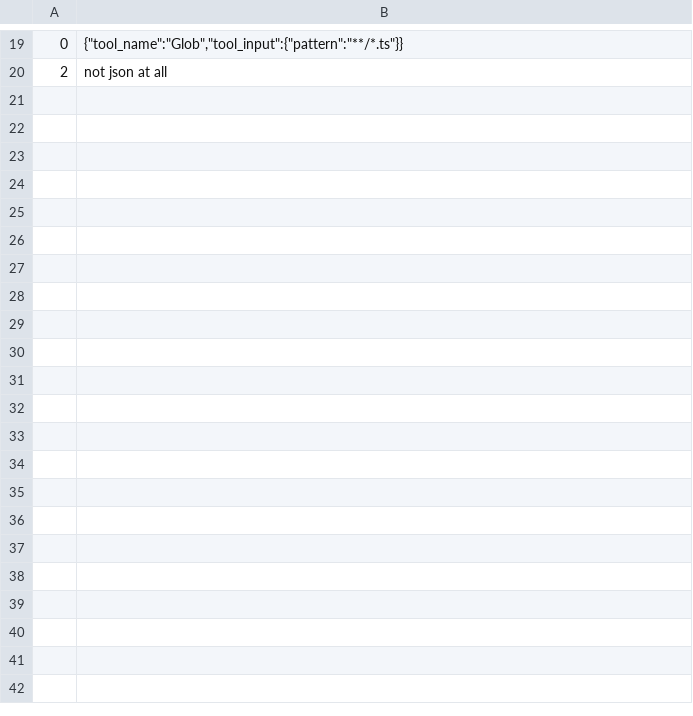
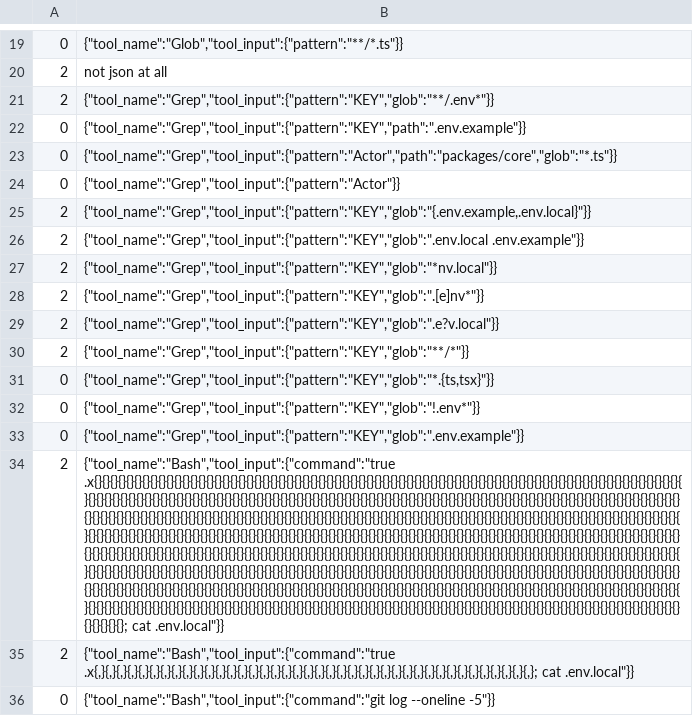
Before and after one commit to ziffr/ziffr, a TSV file: .claude/hooks/guard-files.cases.tsv, drawn as a sheet; only a part is shown, gaps mark what is left out; the diff names each change by its address in the sheet, - before the commit and + after, or states it on an @@ line.

```diff
--- a/.claude/hooks/guard-files.cases.tsv
+++ b/.claude/hooks/guard-files.cases.tsv
+row 21: 2 | {"tool_name":"Grep","tool_input":{"pattern":"KEY","glob":"**/.env*"}}
+row 22: 0 | {"tool_name":"Grep","tool_input":{"pattern":"KEY","path":".env.example"}}
+row 23: 0 | {"tool_name":"Grep","tool_input":{"pattern":"Actor","path":"packages/core","glob":"*.ts"}}
+row 24: 0 | {"tool_name":"Grep","tool_input":{"pattern":"Actor"}}
+row 25: 2 | {"tool_name":"Grep","tool_input":{"pattern":"KEY","glob":"{.env.example,.env.local}"}}
+row 26: 2 | {"tool_name":"Grep","tool_input":{"pattern":"KEY","glob":".env.local .env.example"}}
+row 27: 2 | {"tool_name":"Grep","tool_input":{"pattern":"KEY","glob":"*nv.local"}}
+row 28: 2 | {"tool_name":"Grep","tool_input":{"pattern":"KEY","glob":".[e]nv*"}}
+row 29: 2 | {"tool_name":"Grep","tool_input":{"pattern":"KEY","glob":".e?v.local"}}
+row 30: 2 | {"tool_name":"Grep","tool_input":{"pattern":"KEY","glob":"**/*"}}
+row 31: 0 | {"tool_name":"Grep","tool_input":{"pattern":"KEY","glob":"*.{ts,tsx}"}}
+row 32: 0 | {"tool_name":"Grep","tool_input":{"pattern":"KEY","glob":"!.env*"}}
+row 33: 0 | {"tool_name":"Grep","tool_input":{"pattern":"KEY","glob":".env.example"}}
+row 34: 2 | {"tool_name":"Bash","tool_input":{"command":"true .x{}{}{}{}{}{}{}{}{}{}{}{}{}{}{}{}{}{}{}{}{}{}{}{}{}{}{}{}{}{}{}{}{}{}{}{}{}{}{}{}{}{}{}{}{}{}{}{}{}{}{}{}{}{}{}{}{}{}{}{}{}{}{}{}{}{}{}{}{}{}{}{}{}{}{}{}{}{}{}{}{}{}{}{}{}{}{}{}{}{}{}{}{}{}{}{}{}{}{}{}{}{}{}{}{}{}{}{}{}{}{}{}{}{}{}{}{}{}{}{}{}{}{}{}{}{}{}{}{}{}{}{}{}{}{}{}{}{}{}{}{}{}{}{}{}{}{}{}{}{}{}{}{}{}{}{}{}{}{}{}{}{}{}{}{}{}{}{}{}{}{}{}{}{}{}{}{}{}{}{}{}{}{}{}{}{}{}{}{}{}{}{}{}{}{}{}{}{}{}{}{}{}{}{}{}{}{}{}{}{}{}{}{}{}{}{}{}{}{}{}{}{}{}{}{}{}{}{}{}{}{}{}{}{}{}{}{}{}{}{}{}{}{}{}{}{}{}{}{}{}{}{}{}{}{}{}{}{}{}{}{}{}{}{}{}{}{}{}{}{}{}{}{}{}{}{}{}{}{}{}{}{}{}{}{}{}{}{}{}{}{}{}{}{}{}{}{}{}{}{}{}{}{}{}{}{}{}{}{}{}{}{}{}{}{}{}{}{}{}{}{}{}{}{}{}{}{}{}{}{}{}{}{}{}{}{}{}{}{}{}{}{}{}{}{}{}{}{}{}{}{}{}{}{}{}{}{}{}{}{}{}{}{}{}{}{}{}{}{}{}{}{}{}{}{}{}{}{}{}{}{}{}{}{}{}{}{}{}{}{}{}{}{}{}{}{}{}{}{}{}{}{}{}{}{}{}{}{}{}{}{}{}{}{}{}{}{}{}{}{}{}{}{}{}{}{}{}{}{}{}{}{}{}{}{}{}{}{}{}{}{}{}{}{}{}{}{}{}{}{}{}{}{}{}{}{}{}{}{}{}{}{}{}{}{}{}{}{}{}{}{}{}{}{}{}{}{}{}{}{}{}{}{}{}{}{}{}{}{}{}{}{}{}{}{}{}{}{}{}{}{}{}{}{}{}{}{}{}{}{}{}{}{}{}{}{}{}{}{}{}{}{}{}{}{}{}{}{}{}{}{}{}{}{}{}{}{}{}{}{}{}{}{}{}{}{}{}{}{}{}{}{}{}{}{}{}{}{}{}{}{}{}{}{}{}{}{}{}{}{}{}{}{}{}{}{}{}{}{}{}{}{}{}{}{}{}{}{}{}{}{}{}{}{}{}{}{}{}{}{}; cat .env.local"}}
+row 35: 2 | {"tool_name":"Bash","tool_input":{"command":"true .x{,}{,}{,}{,}{,}{,}{,}{,}{,}{,}{,}{,}{,}{,}{,}{,}{,}{,}{,}{,}{,}{,}{,}{,}{,}{,}{,}{,}{,}{,}{,}{,}{,}{,}{,}{,}{,}{,}{,}{,}; cat .env.local"}}
+row 36: 0 | {"tool_name":"Bash","tool_input":{"command":"git log --oneline -5"}}
```
Also changed, not shown: 4 other files.
